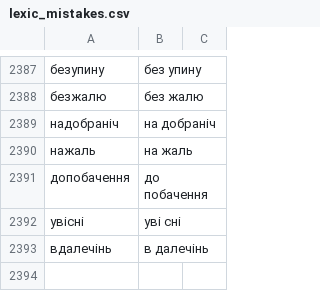
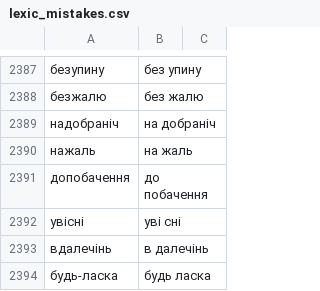
Before and after one commit to DariaMinieieva/correctorUA, a CSV file: lexic_mistakes.csv, drawn as a sheet; only a part is shown, gaps mark what is left out.

```diff
--- a/lexic_mistakes.csv
+++ b/lexic_mistakes.csv
@@ -2393 +2393,2 @@
 вдалечінь	в далечінь
+будь-ласка	будь ласка
```
Also changed, not shown: 1 other file.
